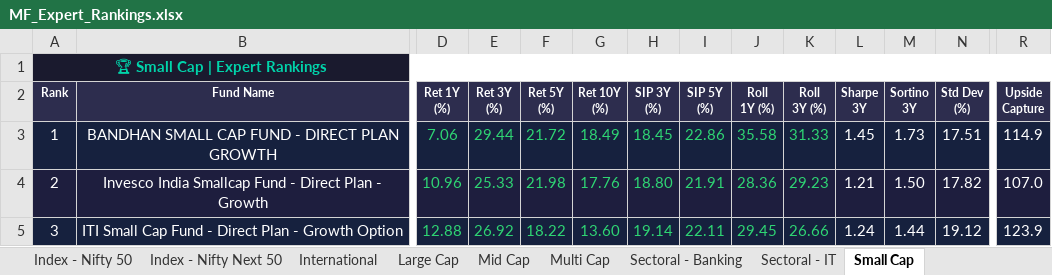
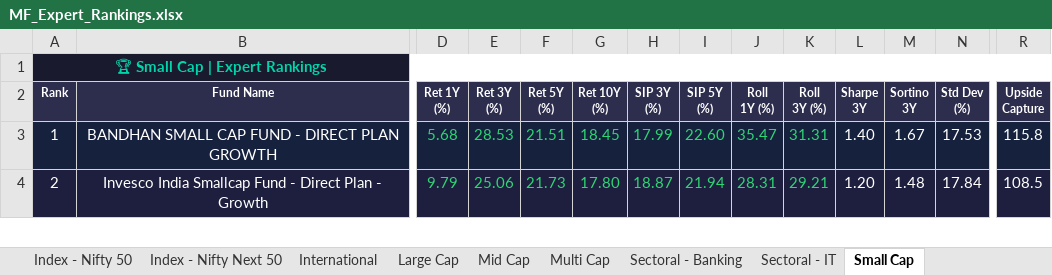
Before and after one commit to myfinancialria/mf-data-fetcher, an Excel workbook: output/MF_Expert_Rankings.xlsx, sheet Small Cap, drawn as a sheet; only a part is shown, gaps mark what is left out; values as stored, in another font and other column widths than the file's, no borders; removed rows and columns are numbered as before the commit, all else as after; rows hold the shown columns only; the diff covers the shown part only; the diff names each change by its address in the sheet, - before the commit and + after, or states it on an @@ line.

```diff
--- a/output/MF_Expert_Rankings.xlsx (sheet Small Cap)
+++ b/output/MF_Expert_Rankings.xlsx (sheet Small Cap)
-D3 (Ret 1Y (%)): 7.06
+D3 (Ret 1Y (%)): 5.68
-E3 (Ret 3Y (%)): 29.44
+E3 (Ret 3Y (%)): 28.53
-F3 (Ret 5Y (%)): 21.72
+F3 (Ret 5Y (%)): 21.51
-G3 (Ret 10Y (%)): 18.49
+G3 (Ret 10Y (%)): 18.45
-H3 (SIP 3Y (%)): 18.45
+H3 (SIP 3Y (%)): 17.99
-I3 (SIP 5Y (%)): 22.86
+I3 (SIP 5Y (%)): 22.60
-J3 (Roll 1Y (%)): 35.58
+J3 (Roll 1Y (%)): 35.47
-K3 (Roll 3Y (%)): 31.33
+K3 (Roll 3Y (%)): 31.31
-L3 (Sharpe 3Y): 1.45
+L3 (Sharpe 3Y): 1.40
-M3 (Sortino 3Y): 1.73
+M3 (Sortino 3Y): 1.67
-N3 (Std Dev (%)): 17.51
+N3 (Std Dev (%)): 17.53
-R3 (Upside Capture): 114.9
+R3 (Upside Capture): 115.8
-D4 (Ret 1Y (%)): 10.96
+D4 (Ret 1Y (%)): 9.79
-E4 (Ret 3Y (%)): 25.33
+E4 (Ret 3Y (%)): 25.06
-F4 (Ret 5Y (%)): 21.98
+F4 (Ret 5Y (%)): 21.73
-G4 (Ret 10Y (%)): 17.76
+G4 (Ret 10Y (%)): 17.80
-H4 (SIP 3Y (%)): 18.80
+H4 (SIP 3Y (%)): 18.87
-I4 (SIP 5Y (%)): 21.91
+I4 (SIP 5Y (%)): 21.94
-J4 (Roll 1Y (%)): 28.36
+J4 (Roll 1Y (%)): 28.31
-K4 (Roll 3Y (%)): 29.23
+K4 (Roll 3Y (%)): 29.21
-L4 (Sharpe 3Y): 1.21
+L4 (Sharpe 3Y): 1.20
-M4 (Sortino 3Y): 1.50
+M4 (Sortino 3Y): 1.48
-N4 (Std Dev (%)): 17.82
+N4 (Std Dev (%)): 17.84
-R4 (Upside Capture): 107.0
+R4 (Upside Capture): 108.5
-row 5: 3 | ITI Small Cap Fund - Direct Plan - Growth Option | 12.88 | 26.92 | 18.22 | 13.60 | 19.14 | 22.11 | 29.45 | 26.66 | 1.24 | 1.44 | 19.12 | 123.9
```
Also changed, not shown: 20 added rows, 19 removed rows, 553 edited cells and cell formats elsewhere in this sheet, sheet Mid Cap, sheet Sectoral - Banking, sheet Flexi Cap, sheet Large Cap, sheet Balanced Advantage, sheet ELSS, 11 more sheets, 3 other files.
